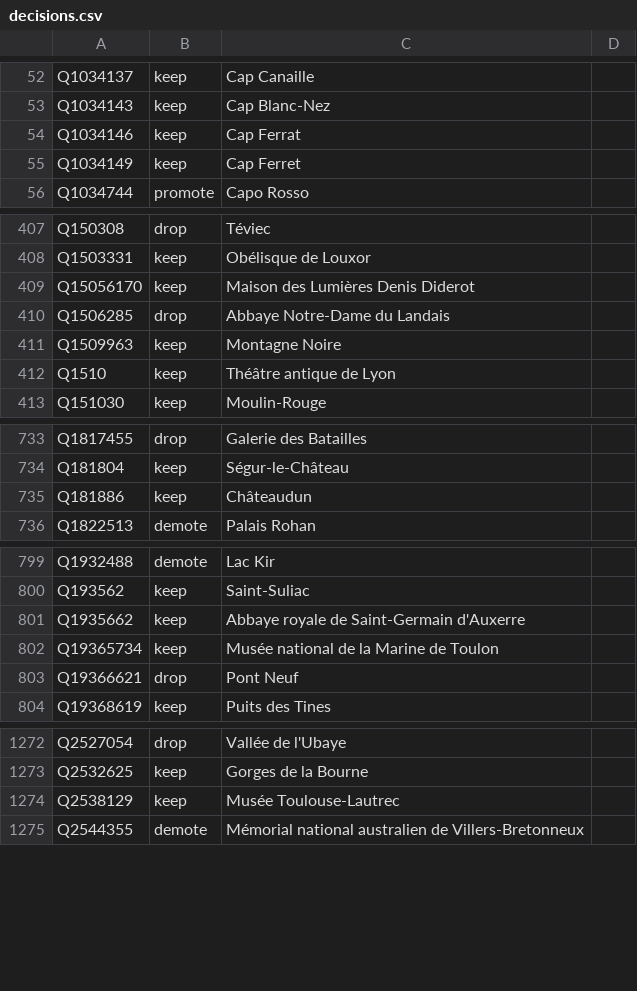
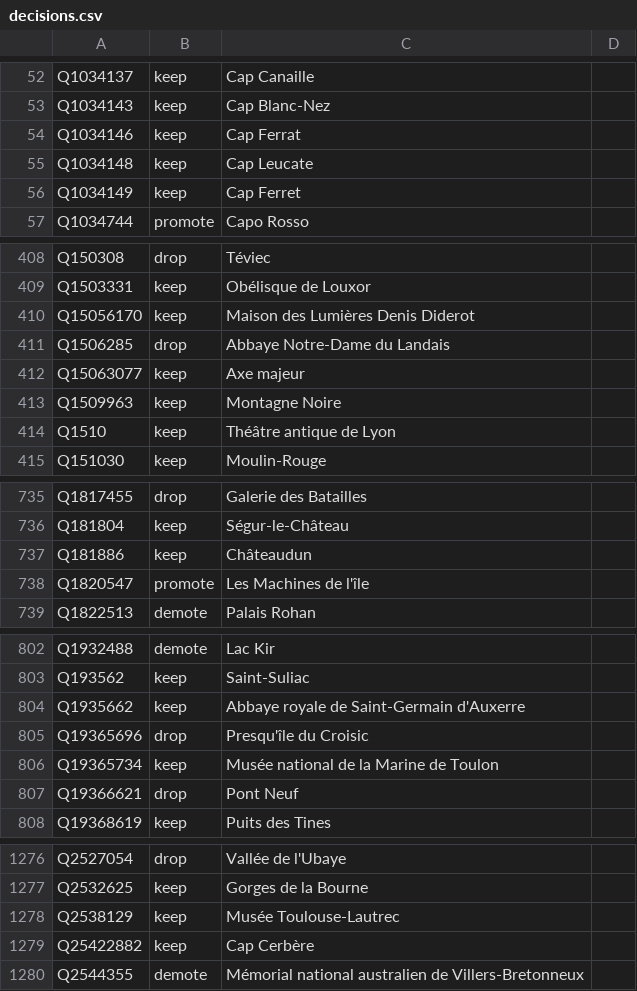
Before and after one commit to alexnr10/roam, a CSV file: pipeline/data/manual/decisions.csv, drawn as a sheet; only a part is shown, gaps mark what is left out; the diff covers the shown part only.

```diff
--- a/pipeline/data/manual/decisions.csv
+++ b/pipeline/data/manual/decisions.csv
@@ -54,2 +54,3 @@ Q1034143,keep,Cap Blanc-Nez,
 Q1034146,keep,Cap Ferrat,
+Q1034148,keep,Cap Leucate,
 Q1034149,keep,Cap Ferret,
@@ -410,2 +411,3 @@ Q15056170,keep,Maison des Lumières Denis Diderot,
 Q1506285,drop,Abbaye Notre-Dame du Landais,
+Q15063077,keep,Axe majeur,
 Q1509963,keep,Montagne Noire,
@@ -735,2 +737,3 @@ Q181804,keep,Ségur-le-Château,
 Q181886,keep,Châteaudun,
+Q1820547,promote,Les Machines de l'île,
 Q1822513,demote,Palais Rohan,
@@ -801,2 +804,3 @@ Q193562,keep,Saint-Suliac,
 Q1935662,keep,Abbaye royale de Saint-Germain d'Auxerre,
+Q19365696,drop,Presqu'île du Croisic,
 Q19365734,keep,Musée national de la Marine de Toulon,
@@ -1274,2 +1278,3 @@ Q2532625,keep,Gorges de la Bourne,
 Q2538129,keep,Musée Toulouse-Lautrec,
+Q25422882,keep,Cap Cerbère,
 Q2544355,demote,Mémorial national australien de Villers-Bretonneux,
```
Also changed, not shown: 2 added rows elsewhere in this file, pipeline/data/manual/tiers.csv, 3 other files.
